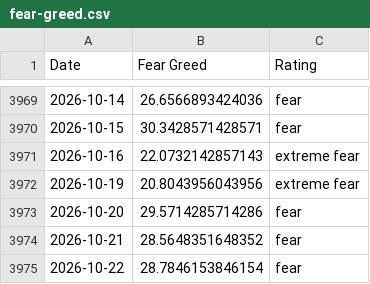
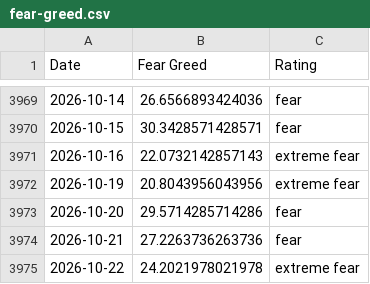
Before and after one commit to spicy-man/DCA-tool, a CSV file: public/data/fear-greed.csv, drawn as a sheet; only a part is shown, gaps mark what is left out.

```diff
--- a/public/data/fear-greed.csv
+++ b/public/data/fear-greed.csv
@@ -3973,3 +3973,3 @@ Date,Fear Greed,Rating
 2026-10-20,29.5714285714286,fear
-2026-10-21,28.5648351648352,fear
-2026-10-22,28.7846153846154,fear
+2026-10-21,27.2263736263736,fear
+2026-10-22,24.2021978021978,extreme fear
```
Also changed, not shown: 1 other file.
